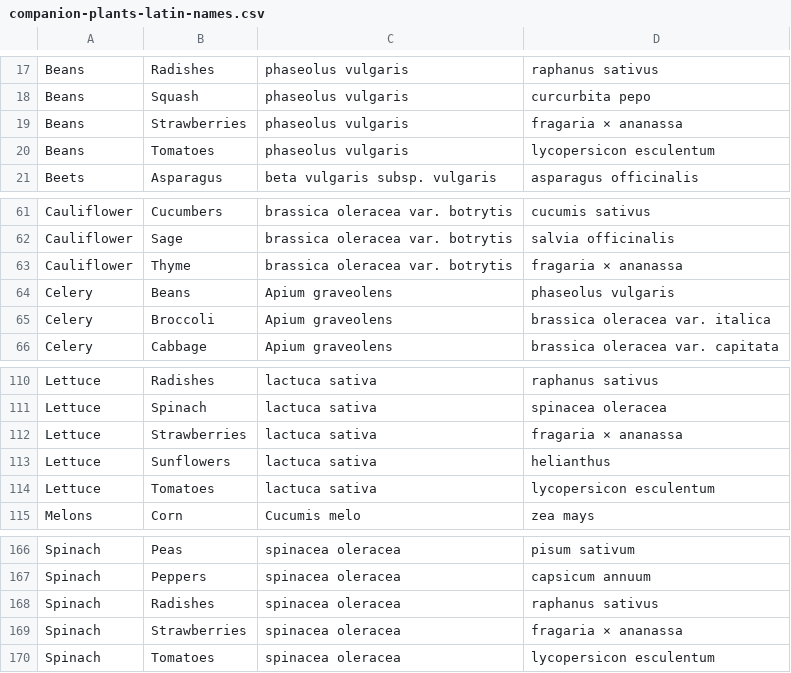
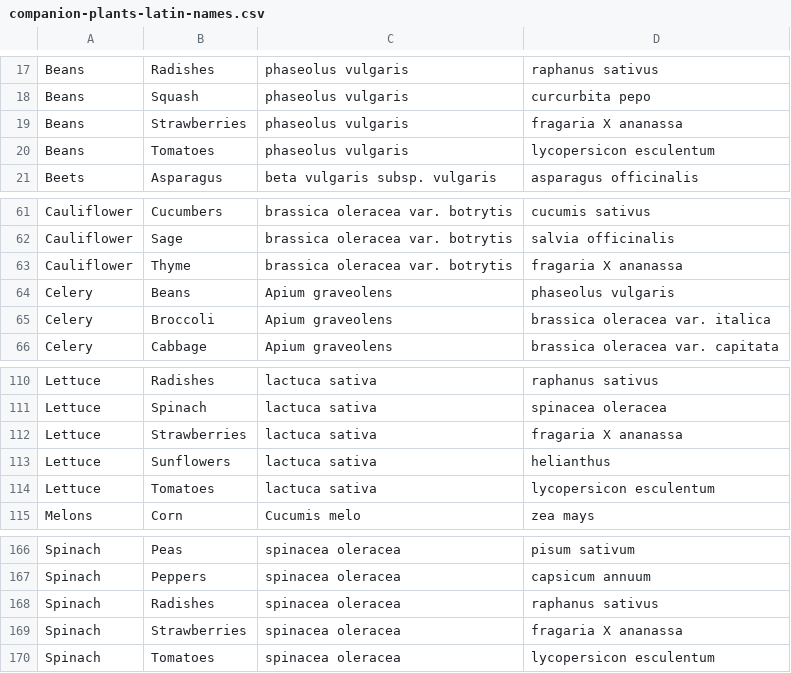
Before and after one commit to ana-vela/growify, a CSV file: php/util/companion-plants-latin-names.csv, drawn as a sheet; only a part is shown, gaps mark what is left out; the diff names each change by its address in the sheet, - before the commit and + after, or states it on an @@ line.

```diff
--- a/php/util/companion-plants-latin-names.csv
+++ b/php/util/companion-plants-latin-names.csv
-D19: fragaria × ananassa
+D19: fragaria X ananassa
-D63: fragaria × ananassa
+D63: fragaria X ananassa
-D112: fragaria × ananassa
+D112: fragaria X ananassa
-D169: fragaria × ananassa
+D169: fragaria X ananassa
```
Also changed, not shown: php/util/combative-plants-latin-names.csv, 4 other files.
